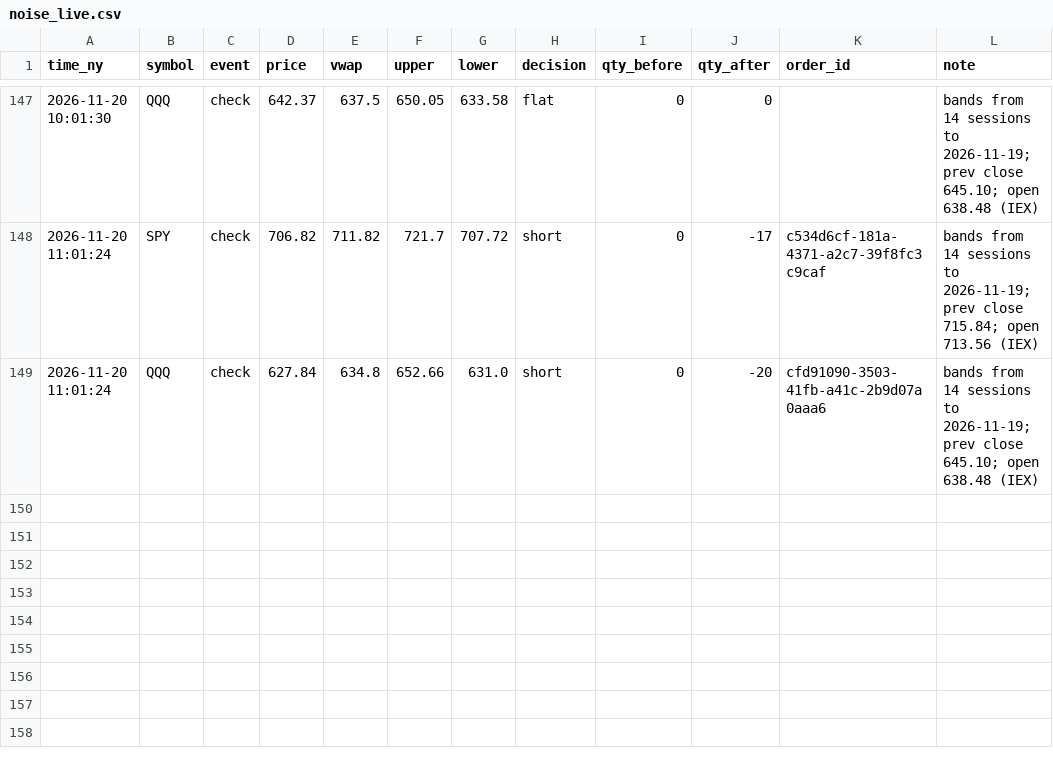
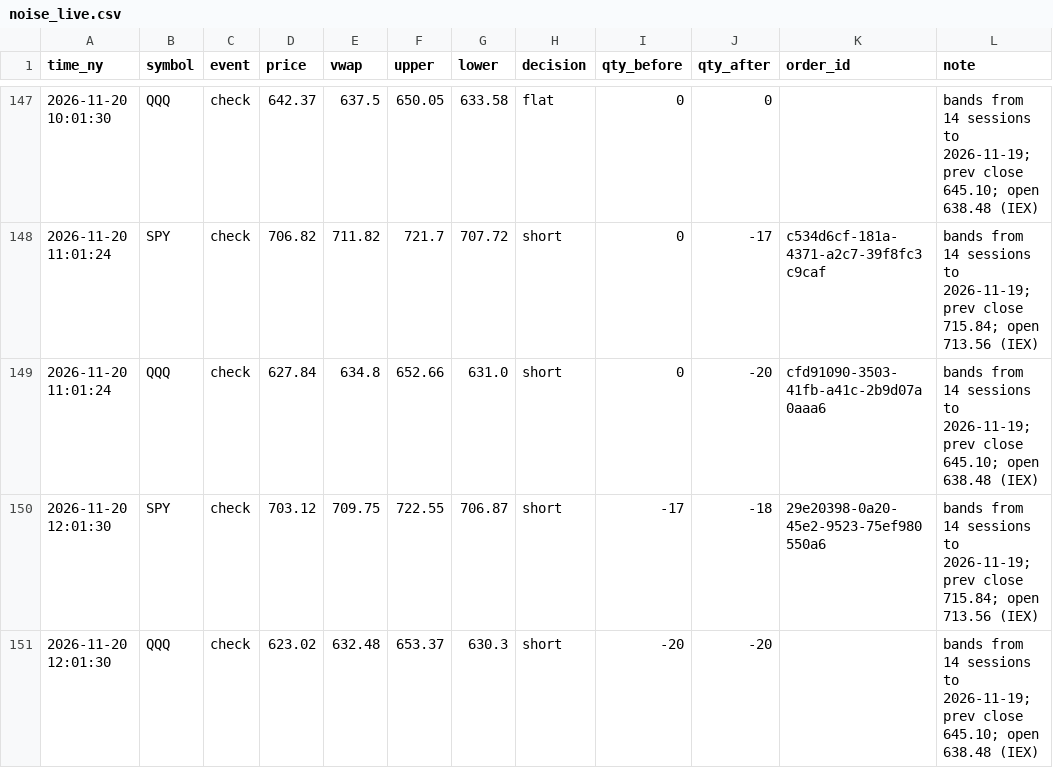
Before and after one commit to JC-Cola/backtest-lab, a CSV file: agent_memory/noise_live.csv, drawn as a sheet; only a part is shown, gaps mark what is left out.

```diff
--- a/agent_memory/noise_live.csv
+++ b/agent_memory/noise_live.csv
@@ -149 +149,3 @@ time_ny,symbol,event,price,vwap,upper,lower,decision,qty_before,qty_after,order_
 2026-11-20 11:01:24,QQQ,check,627.84,634.8,652.66,631.0,short,0,-20,cfd91090-3503-41fb-a41c-2b9d07a0aaa6,bands from 14 sessions to 2026-11-19; prev close 645.10; open 638.48 (IEX)
+2026-11-20 12:01:30,SPY,check,703.12,709.75,722.55,706.87,short,-17,-18,29e20398-0a20-45e2-9523-75ef980550a6,bands from 14 sessions to 2026-11-19; prev close 715.84; open 713.56 (IEX)
+2026-11-20 12:01:30,QQQ,check,623.02,632.48,653.37,630.3,short,-20,-20,,bands from 14 sessions to 2026-11-19; prev close 645.10; open 638.48 (IEX)
```
Also changed, not shown: 5 other files.
